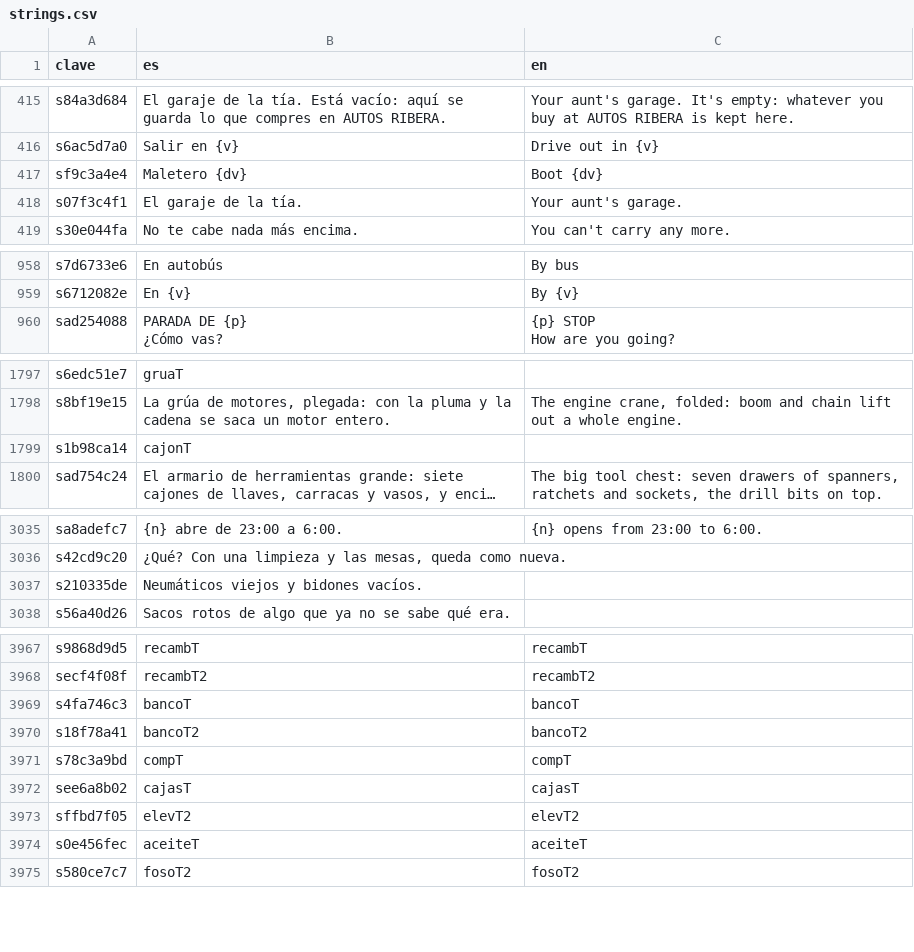
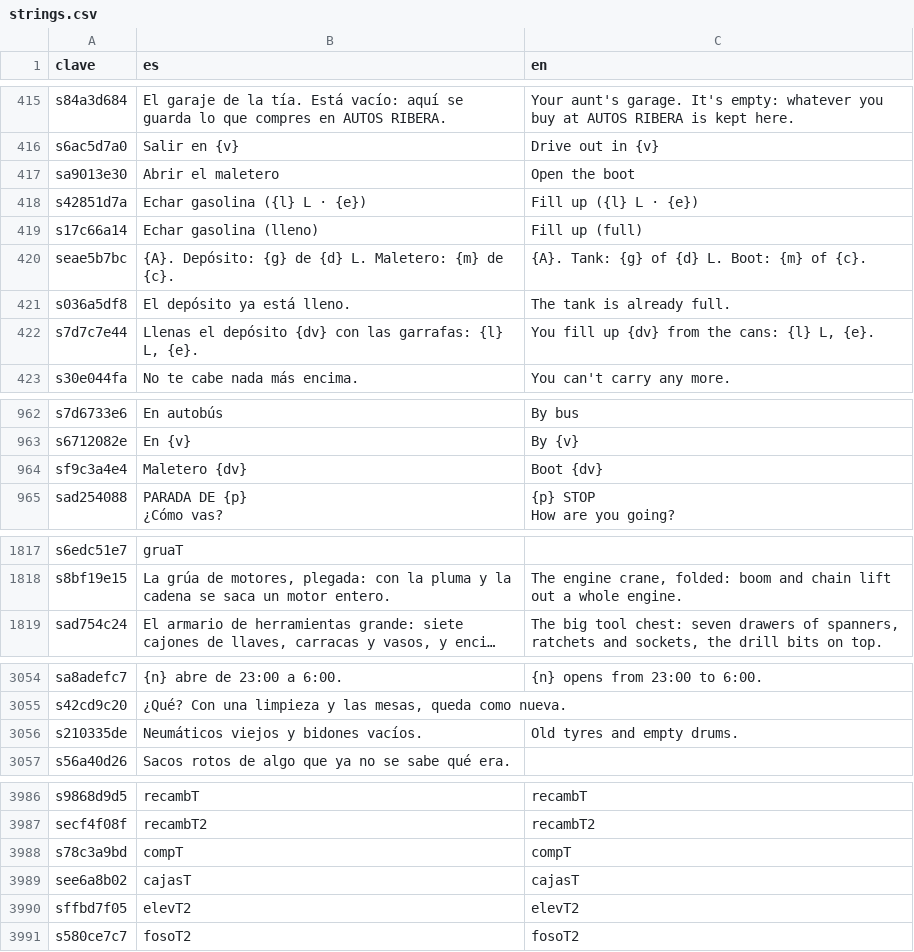
Before and after one commit to u0921985828-arch/Strainmon, a CSV file: ribera-verde/godot/i18n/strings.csv, drawn as a sheet; only a part is shown, gaps mark what is left out; long unchanged cells end in …; addresses are those after the commit; the diff covers the shown part only; the diff names each change by its address in the sheet, - before the commit and + after, or states it on an @@ line.

```diff
--- a/ribera-verde/godot/i18n/strings.csv
+++ b/ribera-verde/godot/i18n/strings.csv
@@ row 418 moved to row 5832: s07f3c4f1 @@
+row 417: sa9013e30 | Abrir el maletero | Open the boot
+row 418: s42851d7a | Echar gasolina ({l} L · {e}) | Fill up ({l} L · {e})
+row 419: s17c66a14 | Echar gasolina (lleno) | Fill up (full)
+row 420: seae5b7bc | {A}. Depósito: {g} de {d} L. Maletero: {m} de {c}. | {A}. Tank: {g} of {d} L. Boot: {m} of {c}.
+row 421: s036a5df8 | El depósito ya está lleno. | The tank is already full.
+row 422: s7d7c7e44 | Llenas el depósito {dv} con las garrafas: {l} L, {e}. | You fill up {dv} from the cans: {l} L, {e}.
@@ row 417 moved to row 964: sf9c3a4e4 @@
@@ row 1799 moved to row 1800: s1b98ca14 @@
-C3056 (en): (empty)
+C3056 (en): Old tyres and empty drums.
@@ row 3969 moved to row 1794: s4fa746c3 @@
@@ row 3970 moved to row 1796: s18f78a41 @@
@@ row 3974 moved to row 1797: s0e456fec @@
```
Also changed, not shown: 11 added rows and 3 moved rows elsewhere in this file, ribera-verde/godot/i18n/partes/copa.csv, 22 other files.
